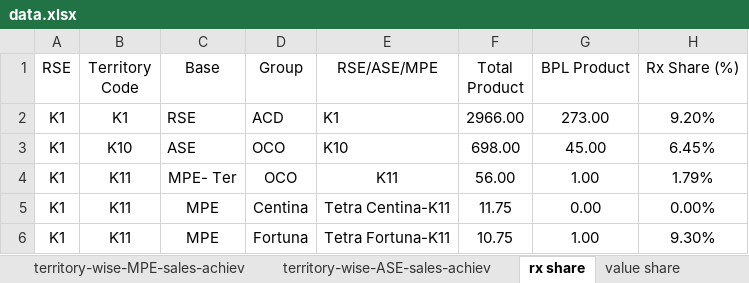
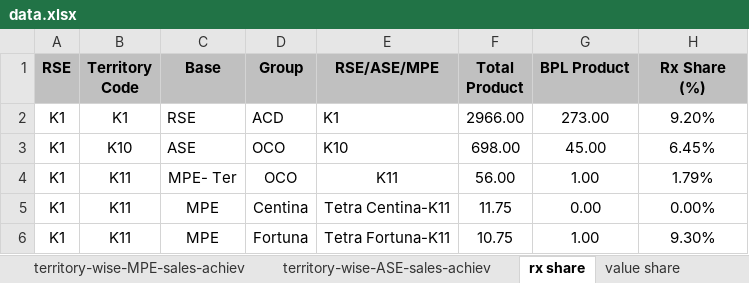
Before and after one commit to shafiqkazi/sales-dashboard, an Excel workbook: data.xlsx, sheet rx share, drawn as a sheet; only a part is shown; values as stored, in another font and other column widths than the file's, no borders; the diff names each change by its address in the sheet, - before the commit and + after, or states it on an @@ line.

```diff
--- a/data.xlsx (sheet rx share)
+++ b/data.xlsx (sheet rx share)
@@ A1:H1 fill: none → #C0C0C0, bold: off → on @@
```
Also changed, not shown: sheet territory-wise-MPE-sales-achiev, sheet territory-wise-ASE-sales-achiev, sheet value share.
